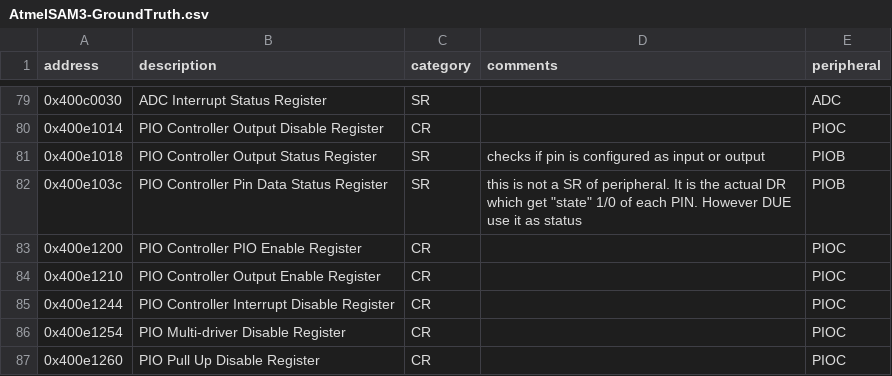
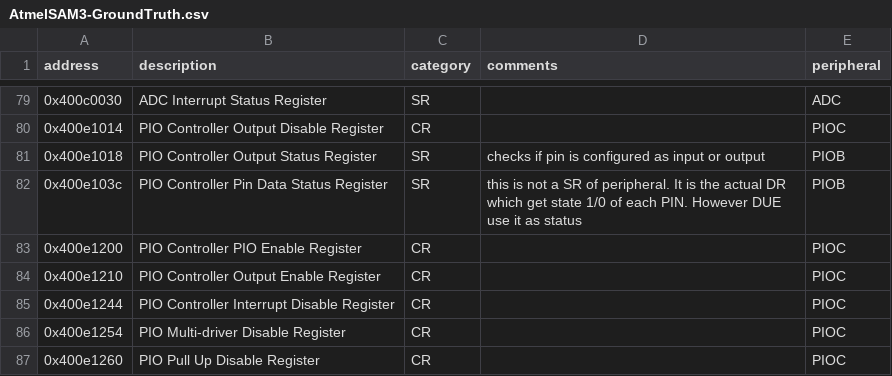
Before and after one commit to LongJohnCoder/p2im-ground-truth, a CSV file: AtmelSAM3-GroundTruth.csv, drawn as a sheet; only a part is shown, gaps mark what is left out.

Commit message:
fix error in sam3.csv

```diff
--- a/AtmelSAM3-GroundTruth.csv
+++ b/AtmelSAM3-GroundTruth.csv
@@ -81,3 +81,3 @@ address,description,category,comments,peripheral
 0x400e1018,PIO Controller Output Status Register,SR,checks if pin is configured as input or output,PIOB
-0x400e103c,PIO Controller Pin Data Status Register,SR,this is not a SR of peripheral. It is the actual DR which get "state" 1/0 of each PIN. However DUE use it as status,PIOB
+0x400e103c,PIO Controller Pin Data Status Register,SR,this is not a SR of peripheral. It is the actual DR which get state 1/0 of each PIN. However DUE use it as status,PIOB
 0x400e1200,PIO Controller PIO Enable Register,CR,,PIOC
```
